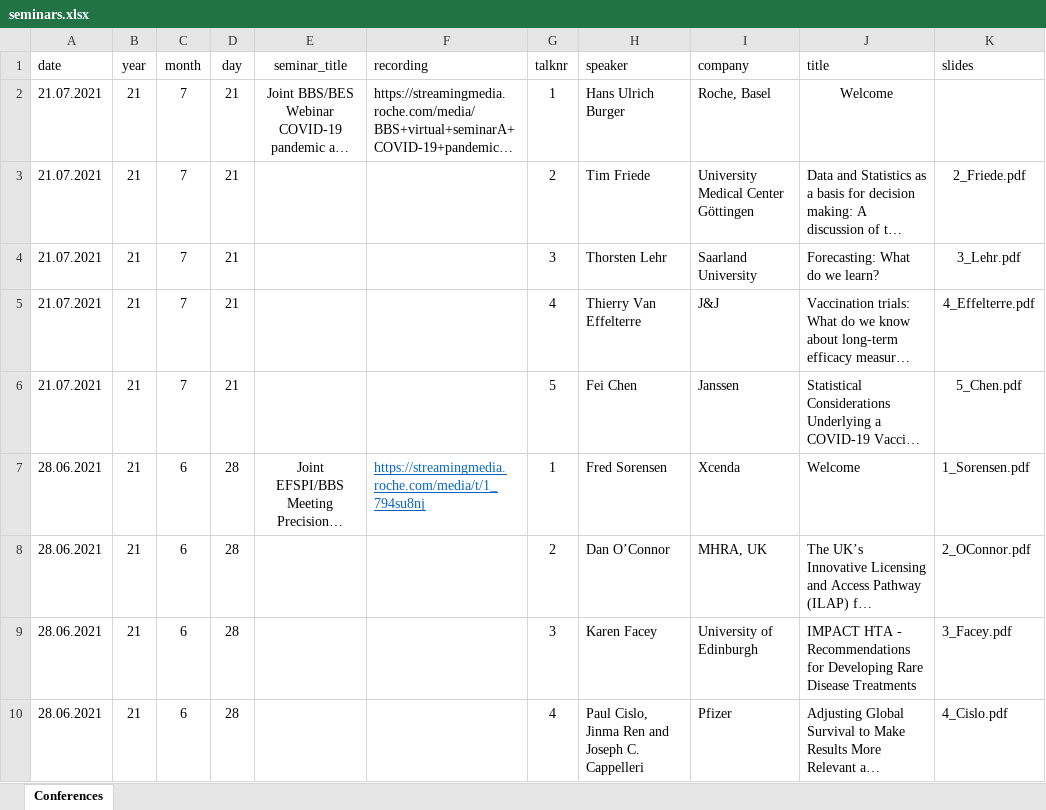
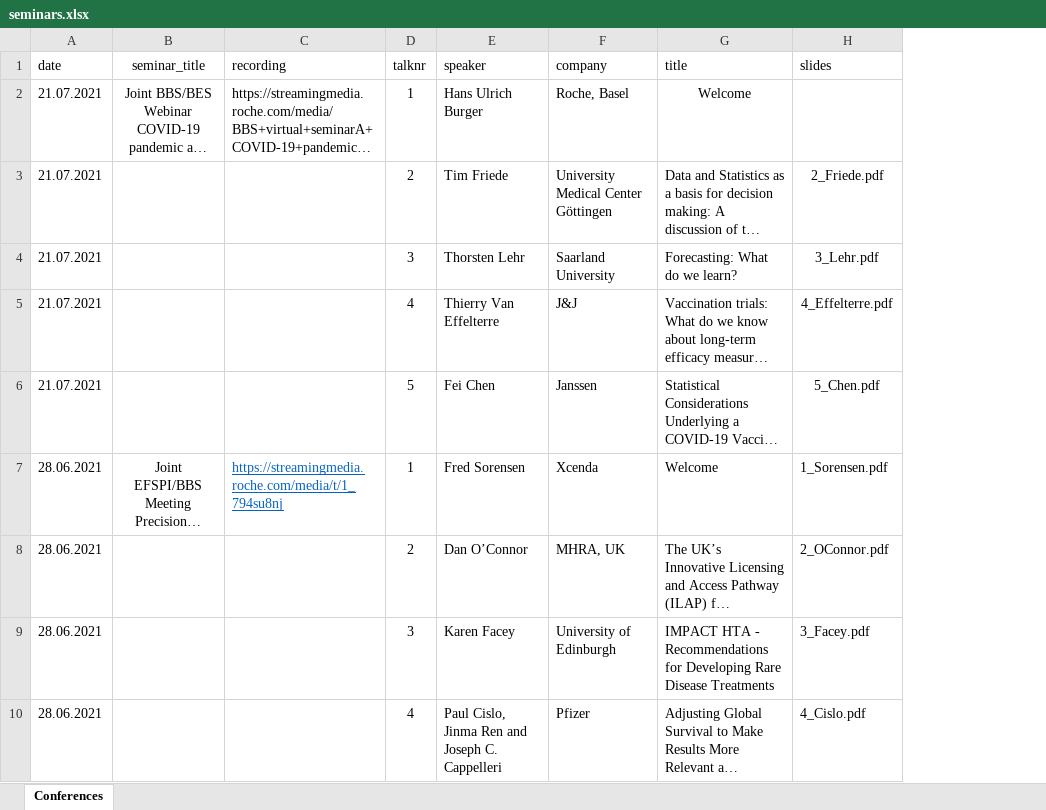
Before and after one commit to baselbiometrics/home, an Excel workbook: data/seminars.xlsx, sheet Conferences, drawn as a sheet; only a part is shown; long unchanged cells end in …; values as stored, in another font and other column widths than the file's, no borders; charts and pictures not drawn; the diff names each change by its address in the sheet, - before the commit and + after, or states it on an @@ line.

```diff
--- a/data/seminars.xlsx (sheet Conferences)
+++ b/data/seminars.xlsx (sheet Conferences)
-column B (year), rows 2-10: all 21
-column C (month), rows 2-10: 7 | 7 | 7 | 7 | 7 | 6 | 6 | 6 | 6
-column D (day), rows 2-10: 21 | 21 | 21 | 21 | 21 | 28 | 28 | 28 | 28
```
Also changed, not shown: charts or pictures, docs/data/seminars.xlsx, 22 other files.
